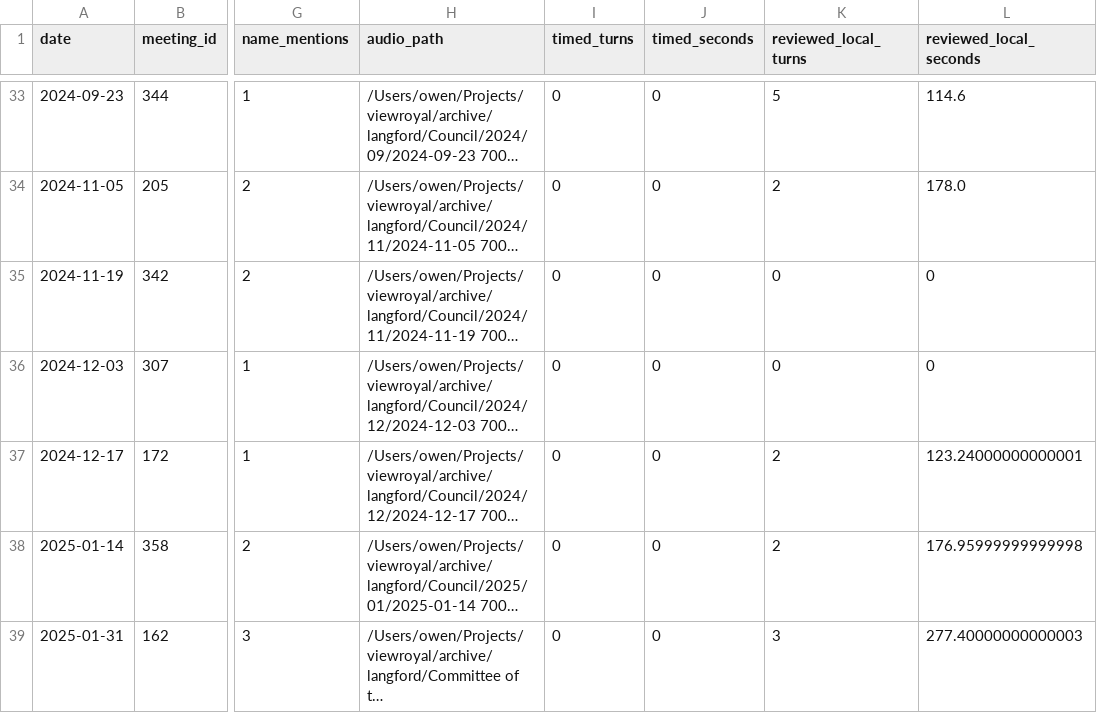
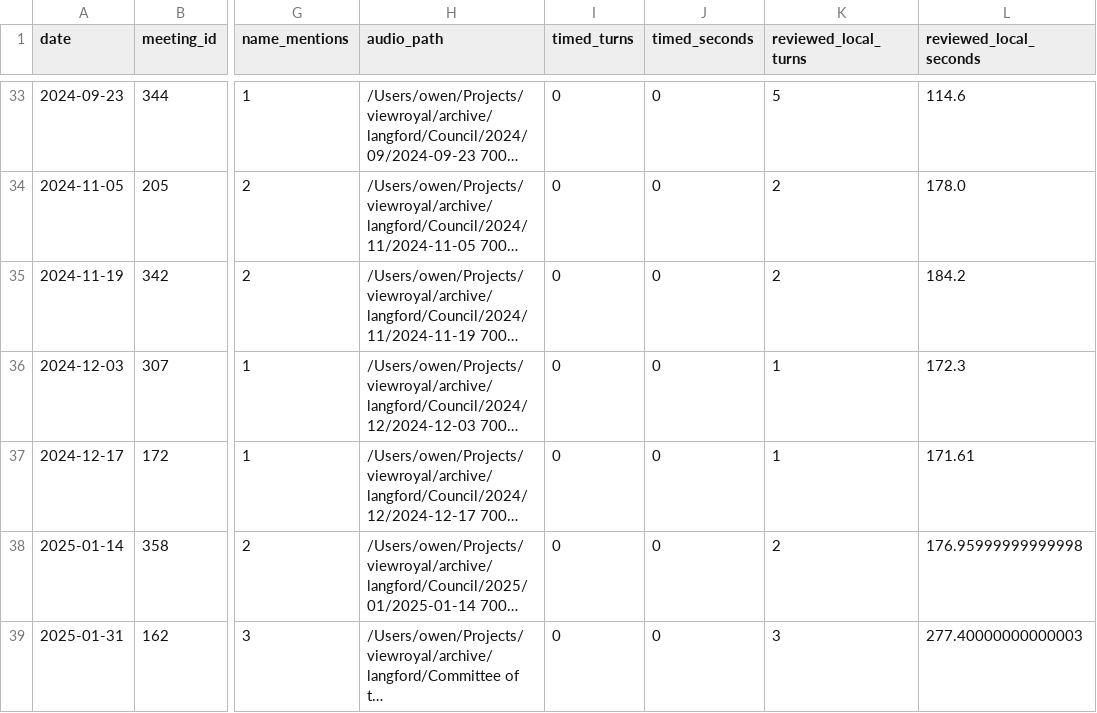
Before and after one commit to ow/langford, a CSV file: research/lisa-foxall-speaking.csv, drawn as a sheet; only a part is shown, gaps mark what is left out; long unchanged cells end in …; the diff covers the shown part only; the diff names each change by its address in the sheet, - before the commit and + after, or states it on an @@ line.

```diff
--- a/research/lisa-foxall-speaking.csv
+++ b/research/lisa-foxall-speaking.csv
-K35 (reviewed_local_turns): 0
+K35 (reviewed_local_turns): 2
-L35 (reviewed_local_seconds): 0
+L35 (reviewed_local_seconds): 184.2
-K36 (reviewed_local_turns): 0
+K36 (reviewed_local_turns): 1
-L36 (reviewed_local_seconds): 0
+L36 (reviewed_local_seconds): 172.3
-K37 (reviewed_local_turns): 2
+K37 (reviewed_local_turns): 1
-L37 (reviewed_local_seconds): 123.24000000000001
+L37 (reviewed_local_seconds): 171.61
```
Also changed, not shown: 25 edited cells elsewhere in this file, research/lisa-foxall-attribution-audit.csv, 11 other files.
